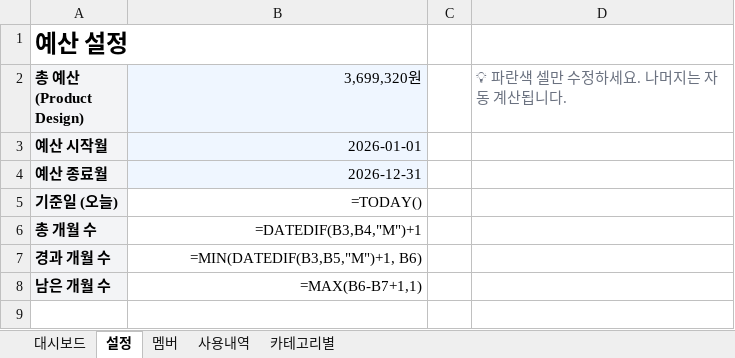
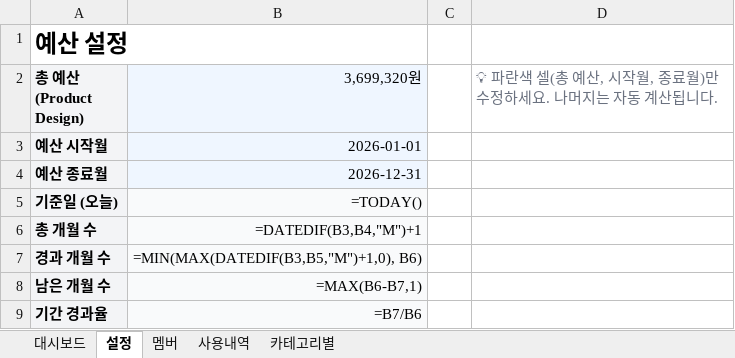
Before and after one commit to Ohouse-product-design/yohan, an Excel workbook: product_design_ttb_budget.xlsx, sheet 설정, drawn as a sheet; values as stored, in another font and other column widths than the file's, no borders; formulas without a stored value are shown as written; the diff names each change by its address in the sheet, - before the commit and + after, or states it on an @@ line.

```diff
--- a/product_design_ttb_budget.xlsx (sheet 설정)
+++ b/product_design_ttb_budget.xlsx (sheet 설정)
-D2: 💡 파란색 셀만 수정하세요. 나머지는 자동 계산됩니다.
+D2: 💡 파란색 셀(총 예산, 시작월, 종료월)만 수정하세요. 나머지는 자동 계산됩니다.
-B5:B8 fill: none
+B5:B8 fill: #F9FAFB
-B7 (3,699,320원): =MIN(DATEDIF(B3,B5,"M")+1, B6)
+B7 (3,699,320원): =MIN(MAX(DATEDIF(B3,B5,"M")+1,0), B6)
-B8 (3,699,320원): =MAX(B6-B7+1,1)
+B8 (3,699,320원): =MAX(B6-B7,1)
+row 9: 기간 경과율 | =B7/B6
```
Also changed, not shown: sheet 사용내역, sheet 대시보드, sheet 멤버, 1 other file.
